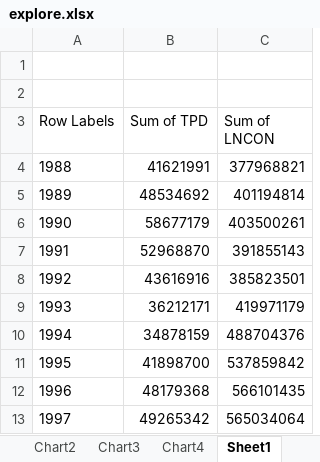
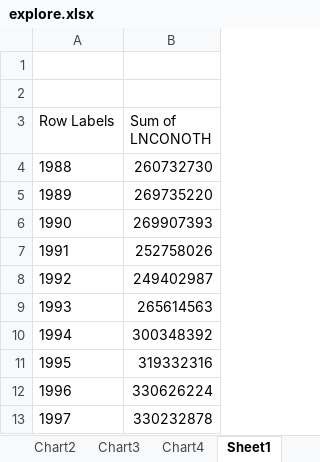
Before and after one commit to brownal05/project1, an Excel workbook: data/cleandata/explore.xlsx, sheet Sheet1, drawn as a sheet; only a part is shown; values as stored, in another font and other column widths than the file's, no borders; removed rows and columns are numbered as before the commit, all else as after; the diff names each change by its address in the sheet, - before the commit and + after, or states it on an @@ line.

```diff
--- a/data/cleandata/explore.xlsx (sheet Sheet1)
+++ b/data/cleandata/explore.xlsx (sheet Sheet1)
-column B (Sum of TPD), rows 4-13: 41621991 | 48534692 | 58677179 | 52968870 | 43616916 | 36212171 | 34878159 | 41898700 | 48179368 | 49265342
-column C (Sum of LNCON), rows 4-13: 377968821 | 401194814 | 403500261 | 391855143 | 385823501 | 419971179 | 488704376 | 537859842 | 566101435 | 565034064
+column B (Sum of LNCONOTH), rows 4-13: 260732730 | 269735220 | 269907393 | 252758026 | 249402987 | 265614563 | 300348392 | 319332316 | 330626224 | 330232878
```
Also changed, not shown: charts or pictures, 2 other files.
